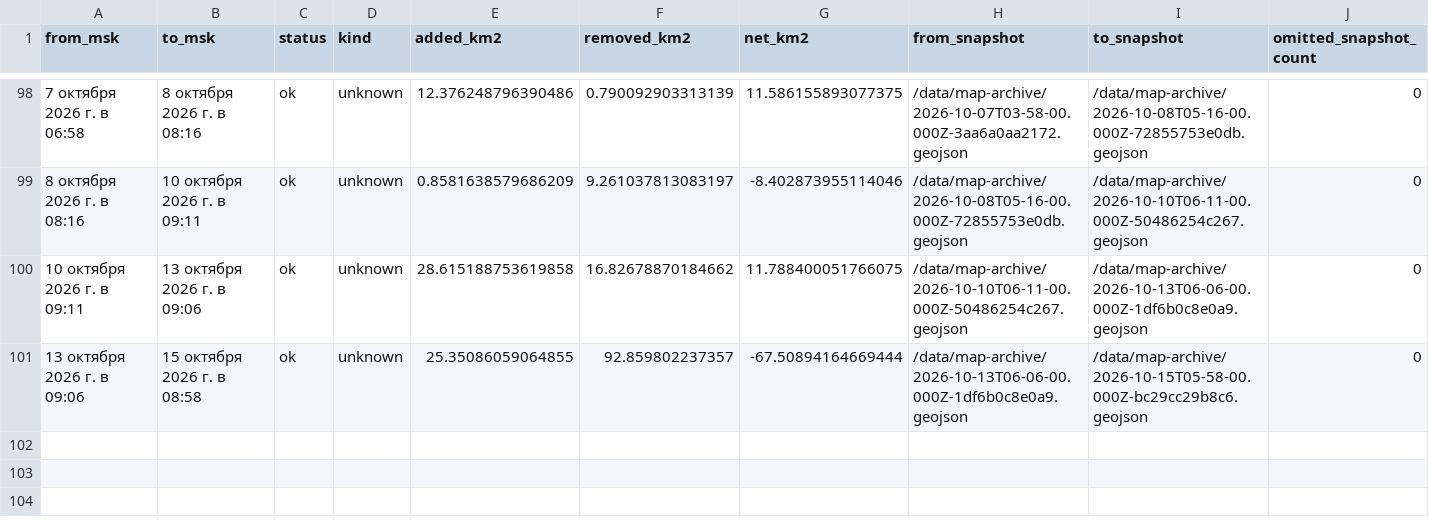
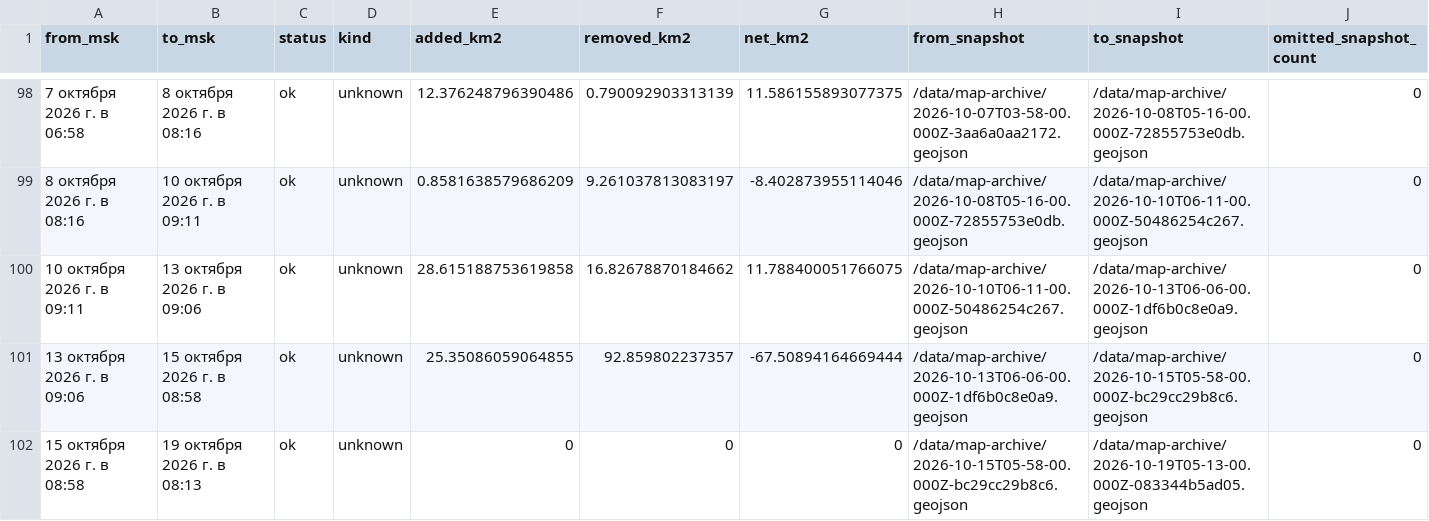
Before and after one commit to krmrf2026/krmrf, a CSV file: data/map-statistics.csv, drawn as a sheet; only a part is shown, gaps mark what is left out.

```diff
--- a/data/map-statistics.csv
+++ b/data/map-statistics.csv
@@ -101 +101,2 @@
 "13 октября 2026 г. в 09:06","15 октября 2026 г. в 08:58","ok","unknown","25.35086059064855","92.859802237357","-67.50894164669444","/data/map-archive/2026-10-13T06-06-00.000Z-1df6b0c8e0a9.geojson","/data/map-archive/2026-10-15T05-58-00.000Z-bc29cc29b8c6.geojson","0"
+"15 октября 2026 г. в 08:58","19 октября 2026 г. в 08:13","ok","unknown","0","0","0","/data/map-archive/2026-10-15T05-58-00.000Z-bc29cc29b8c6.geojson","/data/map-archive/2026-10-19T05-13-00.000Z-083344b5ad05.geojson","0"
```
Also changed, not shown: 5 other files.
